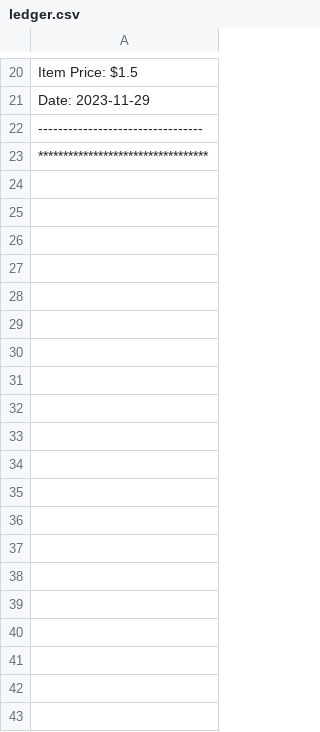
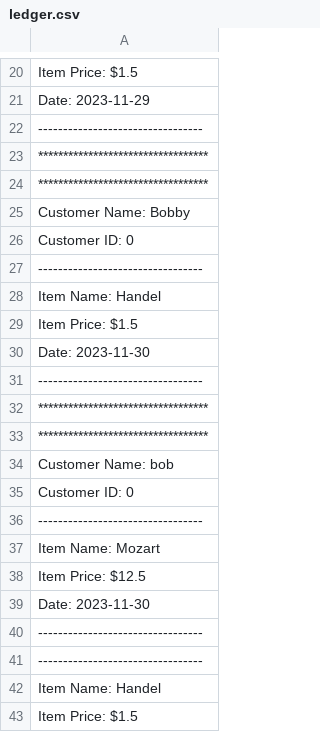
Before and after one commit to aprask/BookStoreManagementSystem, a CSV file: src/Store/ledger.csv, drawn as a sheet; only a part is shown, gaps mark what is left out; the diff covers the shown part only.

Commit message:
added JS,HTML,CSS + refined ledger + finished try/catch blocks

```diff
--- a/src/Store/ledger.csv
+++ b/src/Store/ledger.csv
@@ -23 +23,21 @@ Date: 2023-11-29
 **********************************
+**********************************
+Customer Name: Bobby
+Customer ID: 0
+---------------------------------
+Item Name: Handel
+Item Price: $1.5
+Date: 2023-11-30
+---------------------------------
+**********************************
+**********************************
+Customer Name: bob
+Customer ID: 0
+---------------------------------
+Item Name: Mozart
+Item Price: $12.5
+Date: 2023-11-30
+---------------------------------
+---------------------------------
+Item Name: Handel
+Item Price: $1.5
```
Also changed, not shown: 39 added rows elsewhere in this file, 12 other files.
